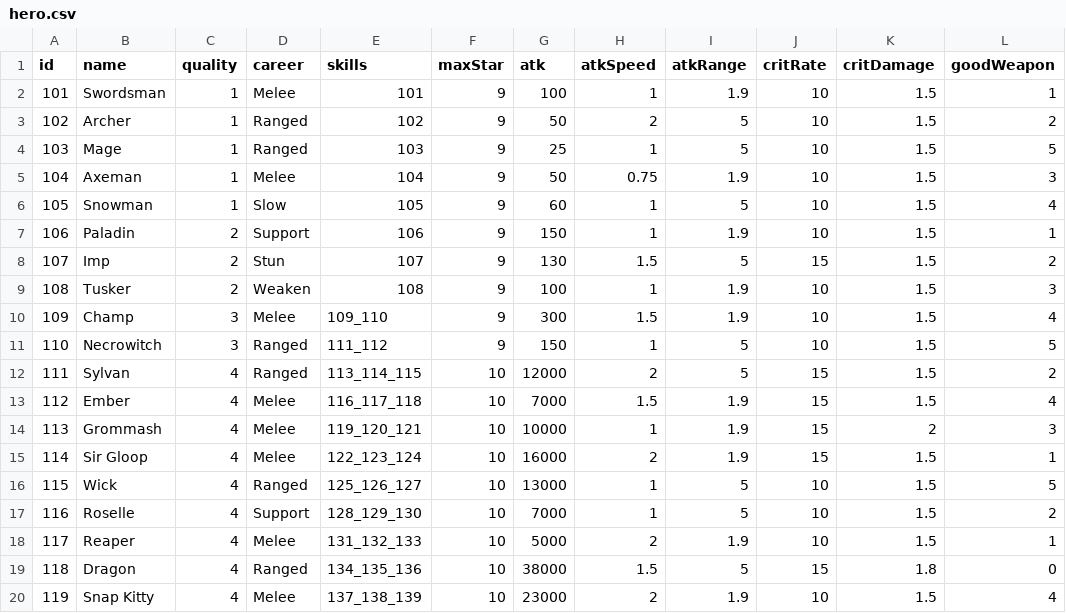
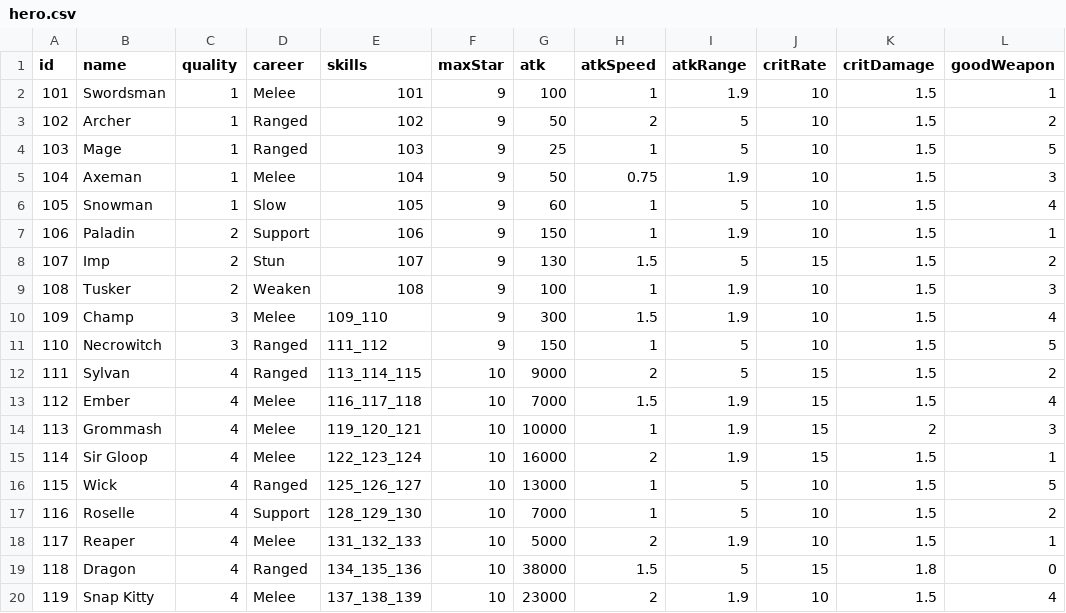
Before and after one commit to coder-hp/MergeDefense, a CSV file: MergeDefense/Assets/Excel/hero.csv, drawn as a sheet; only a part is shown; the diff names each change by its address in the sheet, - before the commit and + after, or states it on an @@ line.

```diff
--- a/MergeDefense/Assets/Excel/hero.csv
+++ b/MergeDefense/Assets/Excel/hero.csv
-G12 (atk): 12000
+G12 (atk): 9000
```
Also changed, not shown: MergeDefense/Assets/Excel/enemyWave.csv, MergeDefense/Assets/Excel/heroSkill.csv, 5 other files.
